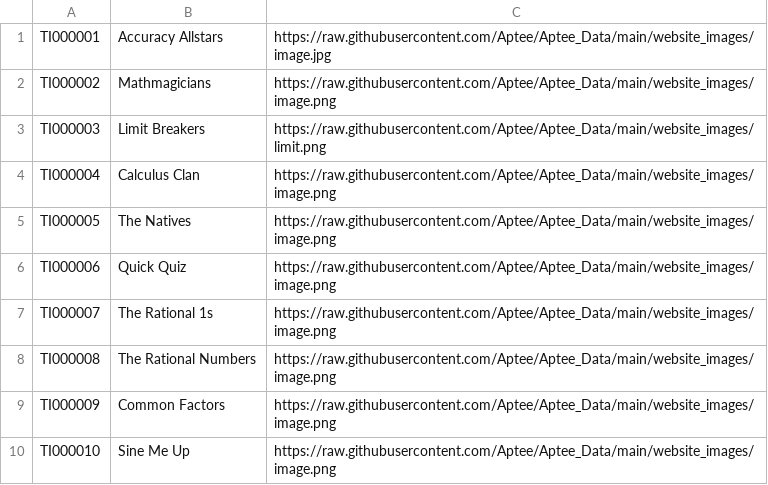
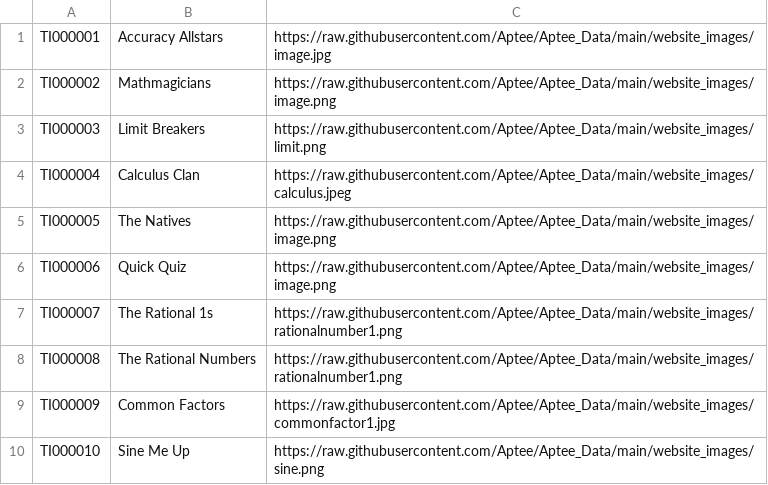
Before and after one commit to Aptee/Aptee_Data, a CSV file: Test_data/Test_name.csv, drawn as a sheet.

Commit message:
Update Test_name.csv

```diff
--- a/Test_data/Test_name.csv
+++ b/Test_data/Test_name.csv
@@ -3,8 +3,8 @@ TI000002,Mathmagicians,https://raw.githubusercontent.com/Aptee/Aptee_Data/main/w
 TI000003,Limit Breakers,https://raw.githubusercontent.com/Aptee/Aptee_Data/main/website_images/limit.png
-TI000004,Calculus Clan,https://raw.githubusercontent.com/Aptee/Aptee_Data/main/website_images/image.png
+TI000004,Calculus Clan,https://raw.githubusercontent.com/Aptee/Aptee_Data/main/website_images/calculus.jpeg
 TI000005,The Natives,https://raw.githubusercontent.com/Aptee/Aptee_Data/main/website_images/image.png
 TI000006,Quick Quiz,https://raw.githubusercontent.com/Aptee/Aptee_Data/main/website_images/image.png
-TI000007,The Rational 1s,https://raw.githubusercontent.com/Aptee/Aptee_Data/main/website_images/image.png
-TI000008,The Rational Numbers,https://raw.githubusercontent.com/Aptee/Aptee_Data/main/website_images/image.png
-TI000009,Common Factors,https://raw.githubusercontent.com/Aptee/Aptee_Data/main/website_images/image.png
-TI000010,Sine Me Up,https://raw.githubusercontent.com/Aptee/Aptee_Data/main/website_images/image.png
+TI000007,The Rational 1s,https://raw.githubusercontent.com/Aptee/Aptee_Data/main/website_images/rationalnumber1.png
+TI000008,The Rational Numbers,https://raw.githubusercontent.com/Aptee/Aptee_Data/main/website_images/rationalnumber1.png
+TI000009,Common Factors,https://raw.githubusercontent.com/Aptee/Aptee_Data/main/website_images/commonfactor1.jpg
+TI000010,Sine Me Up,https://raw.githubusercontent.com/Aptee/Aptee_Data/main/website_images/sine.png
```
